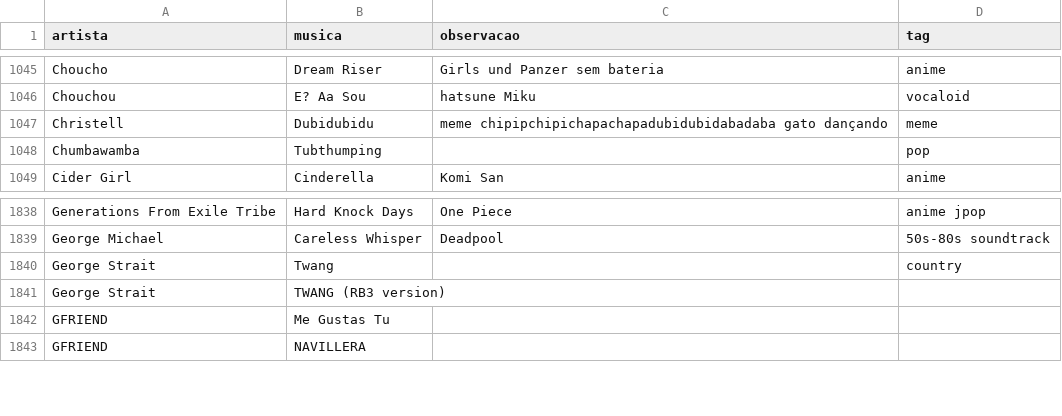
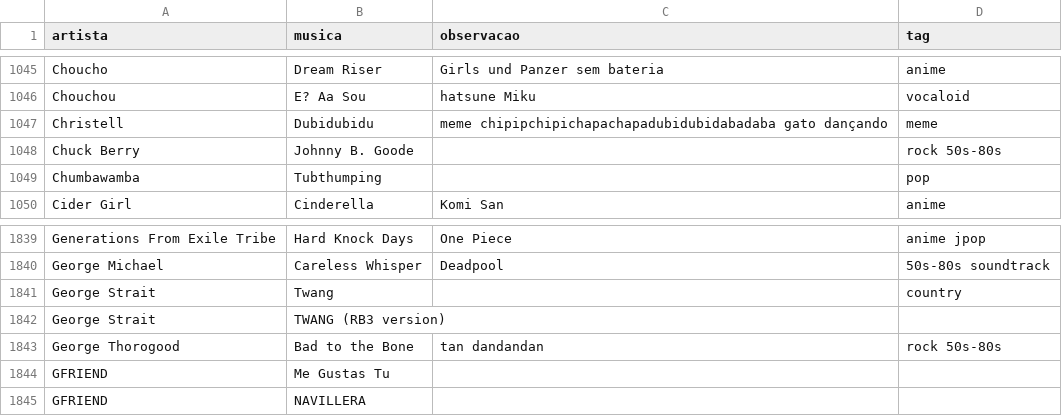
Before and after one commit to gabrielmuzzo/psparty-songbox, a CSV file: musicas.csv, drawn as a sheet; only a part is shown, gaps mark what is left out.

Commit message:
Update musicas.csv

```diff
--- a/musicas.csv
+++ b/musicas.csv
@@ -1047,2 +1047,3 @@ Chouchou,E? Aa Sou,hatsune Miku,vocaloid
 Christell, Dubidubidu,meme chipipchipichapachapadubidubidabadaba gato dançando,meme
+Chuck Berry,Johnny B. Goode,,rock 50s-80s
 Chumbawamba,Tubthumping,,pop
@@ -1841,2 +1842,3 @@ George Strait,Twang,,country
 George Strait, TWANG (RB3 version),,
+George Thorogood,Bad to the Bone,tan dandandan,rock 50s-80s
 GFRIEND, Me Gustas Tu,,
```
